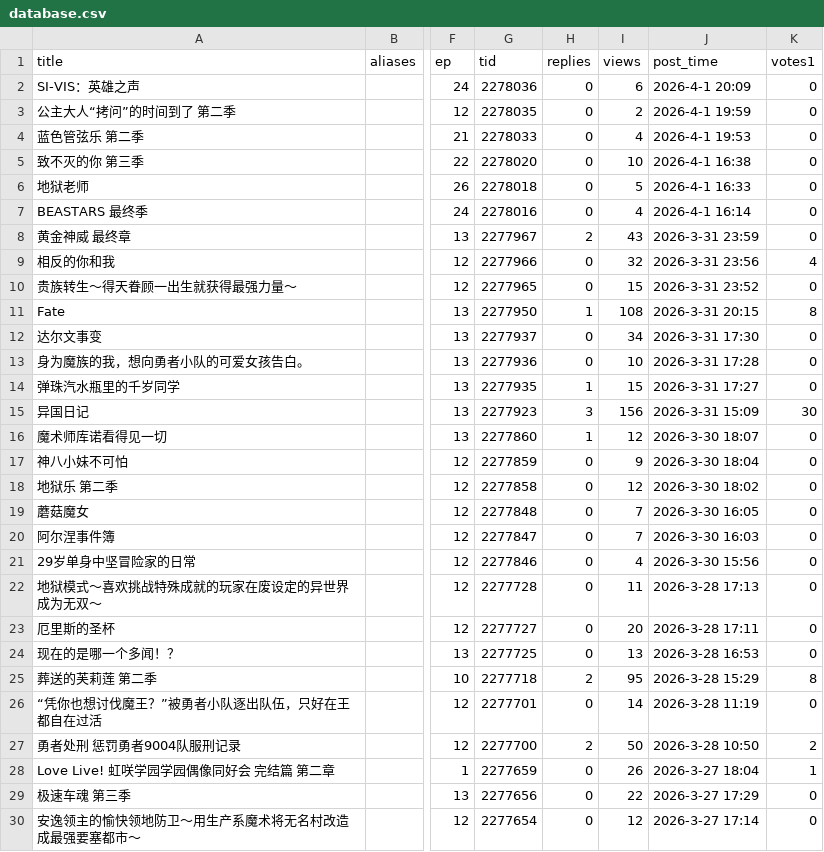
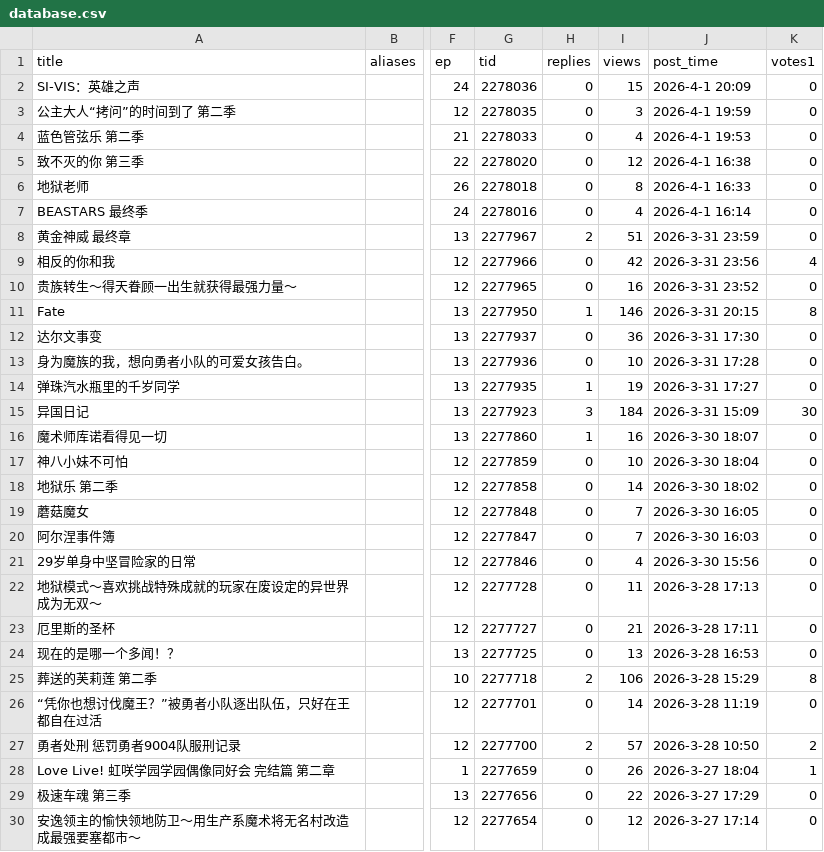
Before and after one commit to Destiny4073/s1vote, a CSV file: database.csv, drawn as a sheet; only a part is shown, gaps mark what is left out; the diff covers the shown part only; the diff names each change by its address in the sheet, - before the commit and + after, or states it on an @@ line.

```diff
--- a/database.csv
+++ b/database.csv
-I2 (views): 6
+I2 (views): 15
-I3 (views): 2
+I3 (views): 3
-I5 (views): 10
+I5 (views): 12
-I6 (views): 5
+I6 (views): 8
-I8 (views): 43
+I8 (views): 51
-I9 (views): 32
+I9 (views): 42
-I10 (views): 15
+I10 (views): 16
-I11 (views): 108
+I11 (views): 146
-I12 (views): 34
+I12 (views): 36
-I14 (views): 15
+I14 (views): 19
-I15 (views): 156
+I15 (views): 184
-I16 (views): 12
+I16 (views): 16
-I17 (views): 9
+I17 (views): 10
-I18 (views): 12
+I18 (views): 14
-I23 (views): 20
+I23 (views): 21
-I25 (views): 95
+I25 (views): 106
-I27 (views): 50
+I27 (views): 57
```
Also changed, not shown: 71 edited cells elsewhere in this file.
